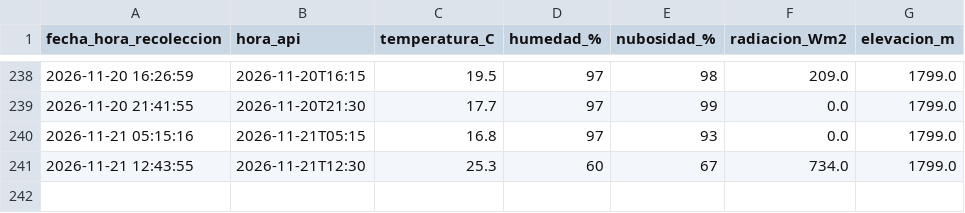
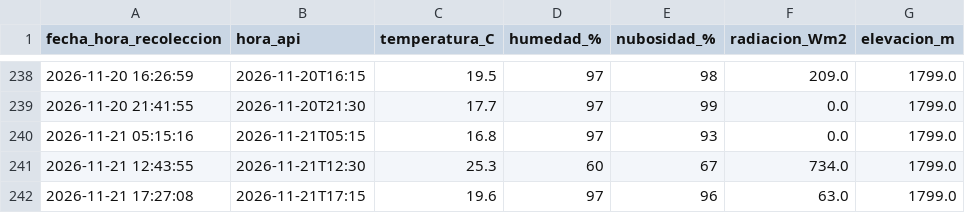
Before and after one commit to valentinaconejo183-cmyk/ESTACION_LOS_ROBLES, a CSV file: datos_los_robles.csv, drawn as a sheet; only a part is shown, gaps mark what is left out; the diff names each change by its address in the sheet, - before the commit and + after, or states it on an @@ line.

Commit message:
Dato Los Robles

```diff
--- a/datos_los_robles.csv
+++ b/datos_los_robles.csv
+row 242: 2026-11-21 17:27:08 | 2026-11-21T17:15 | 19.6 | 97 | 96 | 63.0 | 1799.0
```
